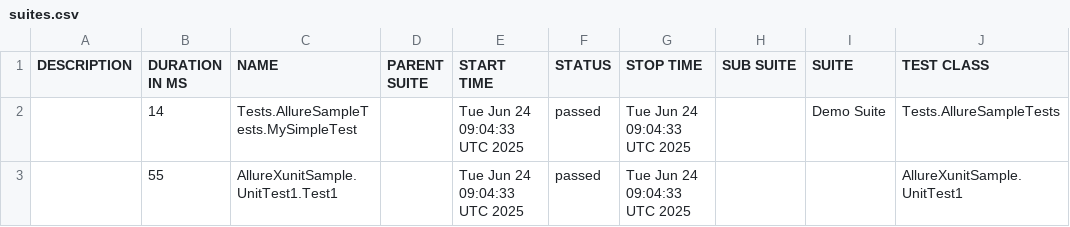
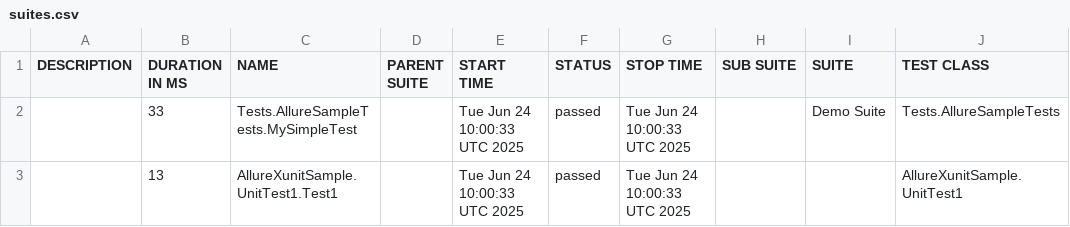
Before and after one commit to hectorsandovalcordon-qa/playwright-dotnet-template, a CSV file: data/suites.csv, drawn as a sheet; only a part is shown; the diff names each change by its address in the sheet, - before the commit and + after, or states it on an @@ line.

```diff
--- a/data/suites.csv
+++ b/data/suites.csv
-B2 (DURATION IN MS): 14
+B2 (DURATION IN MS): 33
-E2:E3 (START TIME): Tue Jun 24 09:04:33 UTC 2025
+E2:E3 (START TIME): Tue Jun 24 10:00:33 UTC 2025
-G2:G3 (STOP TIME): Tue Jun 24 09:04:33 UTC 2025
+G2:G3 (STOP TIME): Tue Jun 24 10:00:33 UTC 2025
-B3 (DURATION IN MS): 55
+B3 (DURATION IN MS): 13
```
Also changed, not shown: 18 other files.
